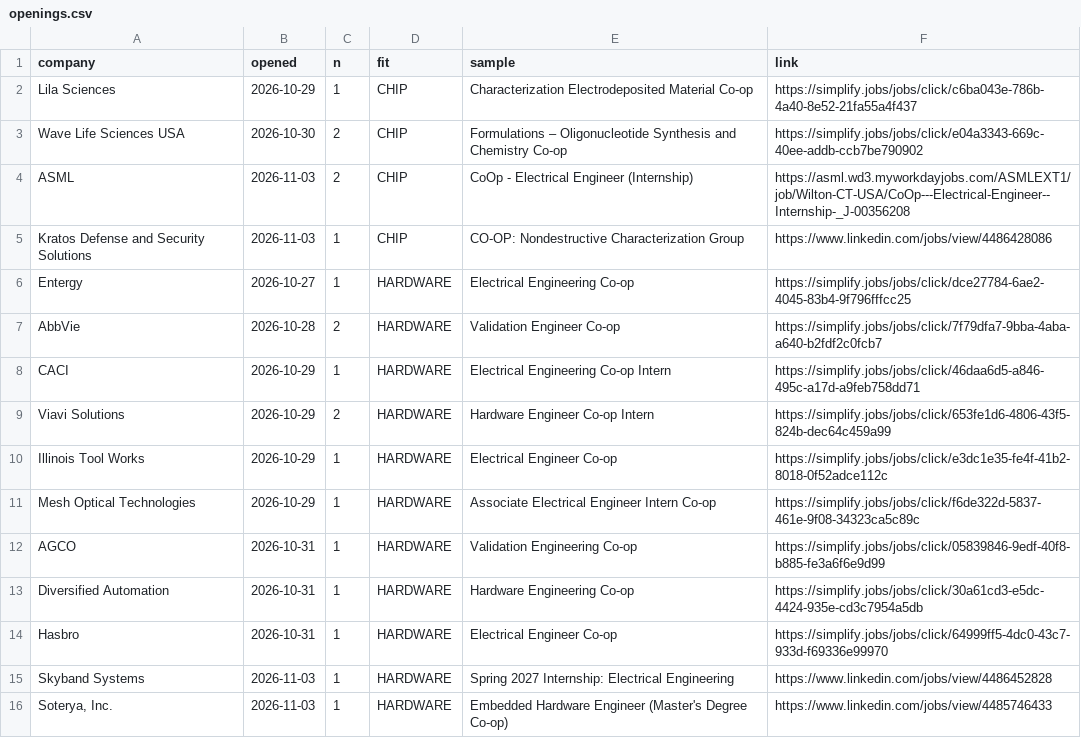
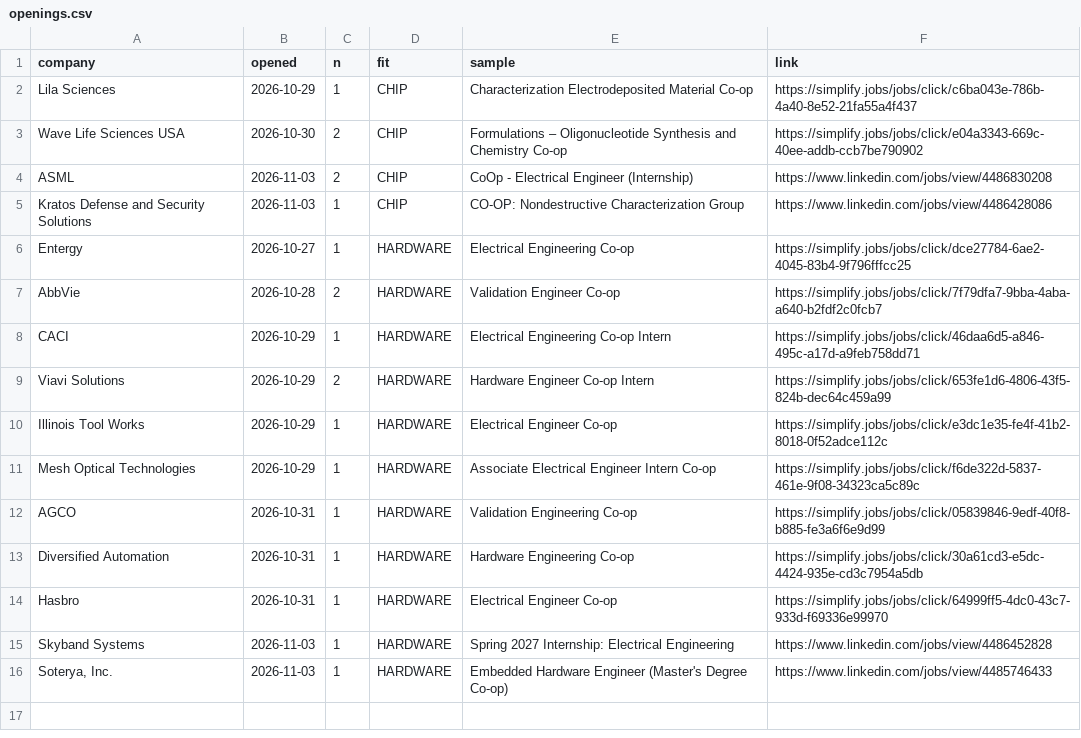
Before and after one commit to hrisheekmust-blip/coop-scraper, a CSV file: data/openings.csv, drawn as a sheet.

```diff
--- a/data/openings.csv
+++ b/data/openings.csv
@@ -3,3 +3,3 @@ Lila Sciences,2026-10-29,1,CHIP,Characterization Electrodeposited Material Co-op
 Wave Life Sciences USA,2026-10-30,2,CHIP,Formulations – Oligonucleotide Synthesis and Chemistry Co-op,https://simplify.jobs/jobs/click/e04a3343-669c-40ee-addb-ccb7be790902
-ASML,2026-11-03,2,CHIP,CoOp - Electrical Engineer (Internship),https://asml.wd3.myworkdayjobs.com/ASMLEXT1/job/Wilton-CT-USA/CoOp---Electrical-Engineer--Internship-_J-00356208
+ASML,2026-11-03,2,CHIP,CoOp - Electrical Engineer (Internship),https://www.linkedin.com/jobs/view/4486830208
 Kratos Defense and Security Solutions,2026-11-03,1,CHIP,CO-OP: Nondestructive Characterization Group,https://www.linkedin.com/jobs/view/4486428086
```
Also changed, not shown: data/sheet.csv, data/tracker.csv, 11 other files.
